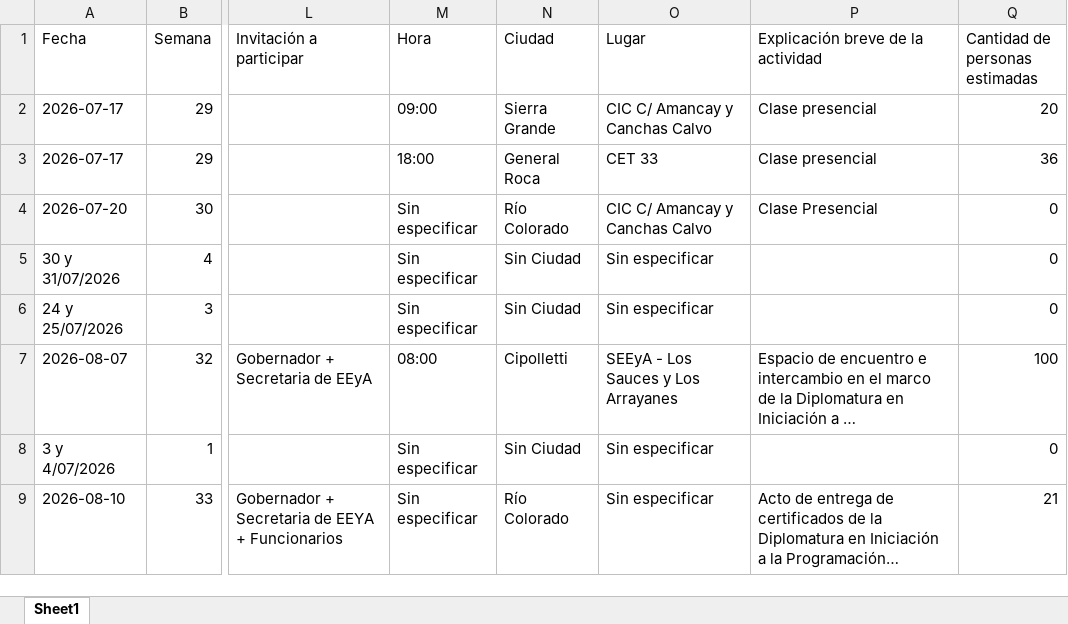
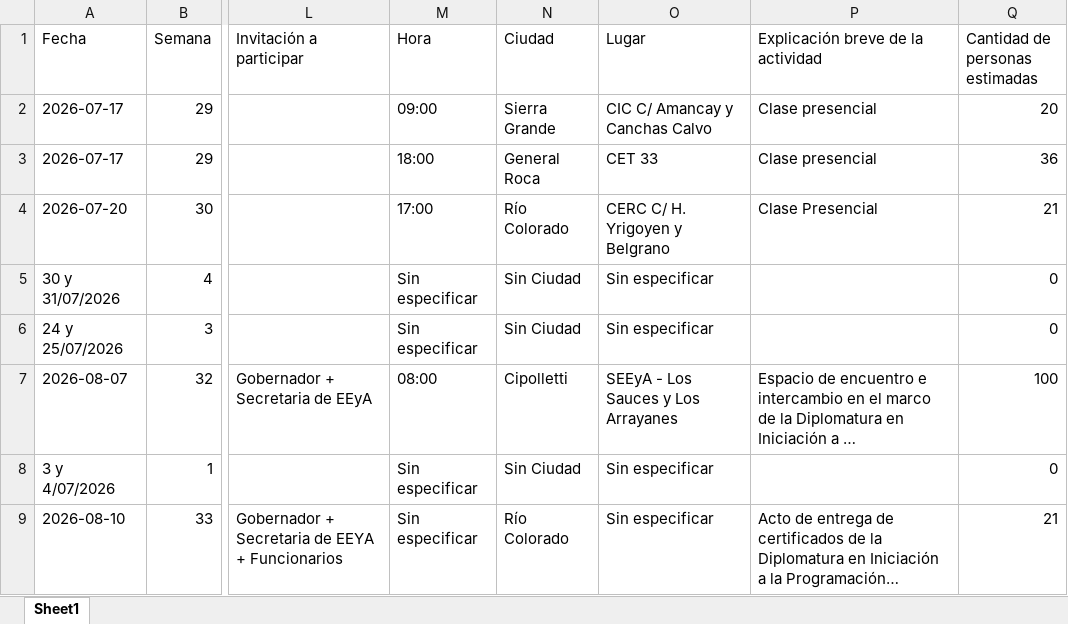
Before and after one commit to rocioneream-hub/agenda-territorial, an Excel workbook: agenda_territorial_consolidada.xlsx, sheet Sheet1, drawn as a sheet; only a part is shown, gaps mark what is left out; long unchanged cells end in …; values as stored, in another font and other column widths than the file's, no borders; the diff names each change by its address in the sheet, - before the commit and + after, or states it on an @@ line.

Commit message:
Modificar actividad: Diplomatura en Iniciación a la Programación y Análisis de Datos

```diff
--- a/agenda_territorial_consolidada.xlsx (sheet Sheet1)
+++ b/agenda_territorial_consolidada.xlsx (sheet Sheet1)
-M4 (Hora): Sin especificar
+M4 (Hora): 17:00
-O4 (Lugar): CIC C/ Amancay y Canchas Calvo
+O4 (Lugar): CERC C/ H. Yrigoyen y Belgrano
-Q4 (Cantidad de personas estimadas): 0
+Q4 (Cantidad de personas estimadas): 21
```
